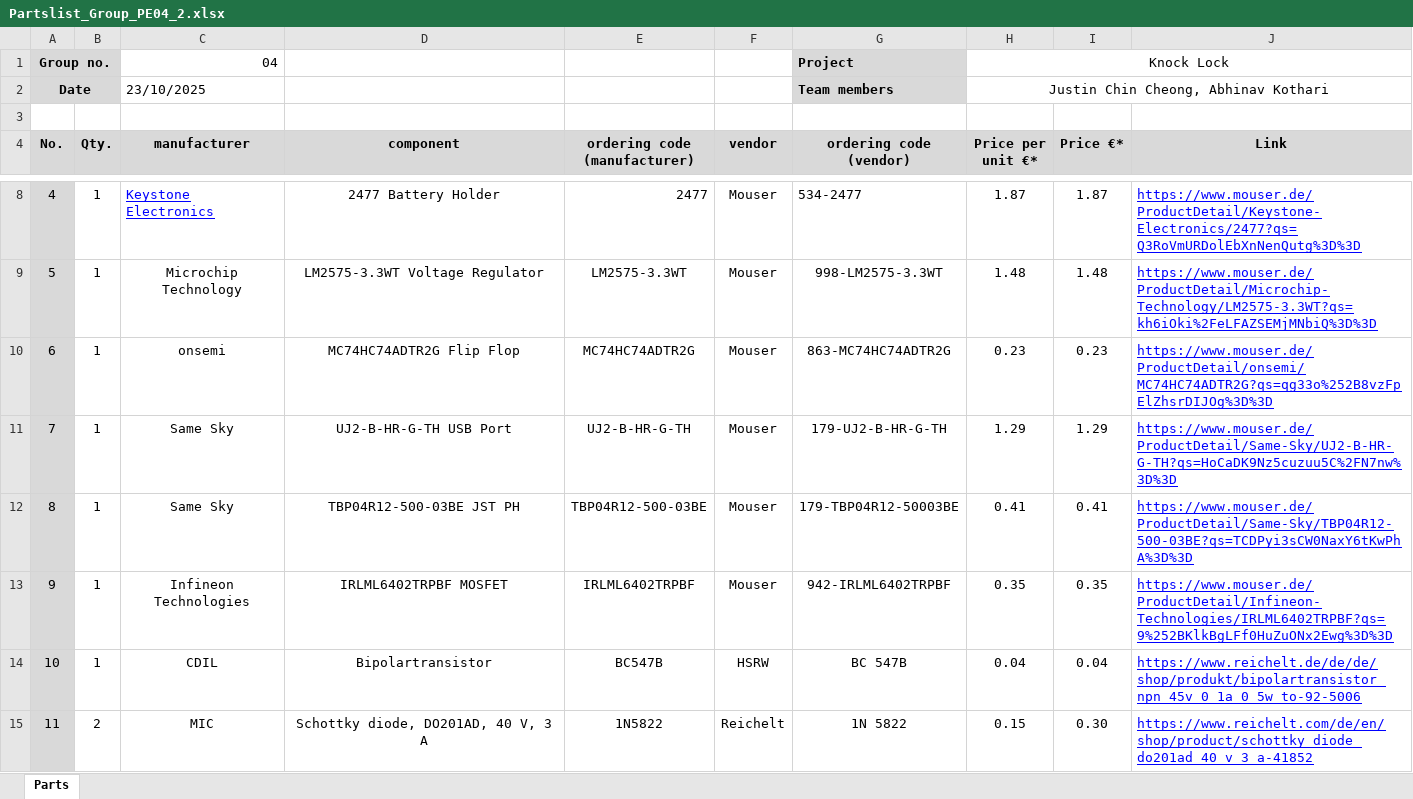
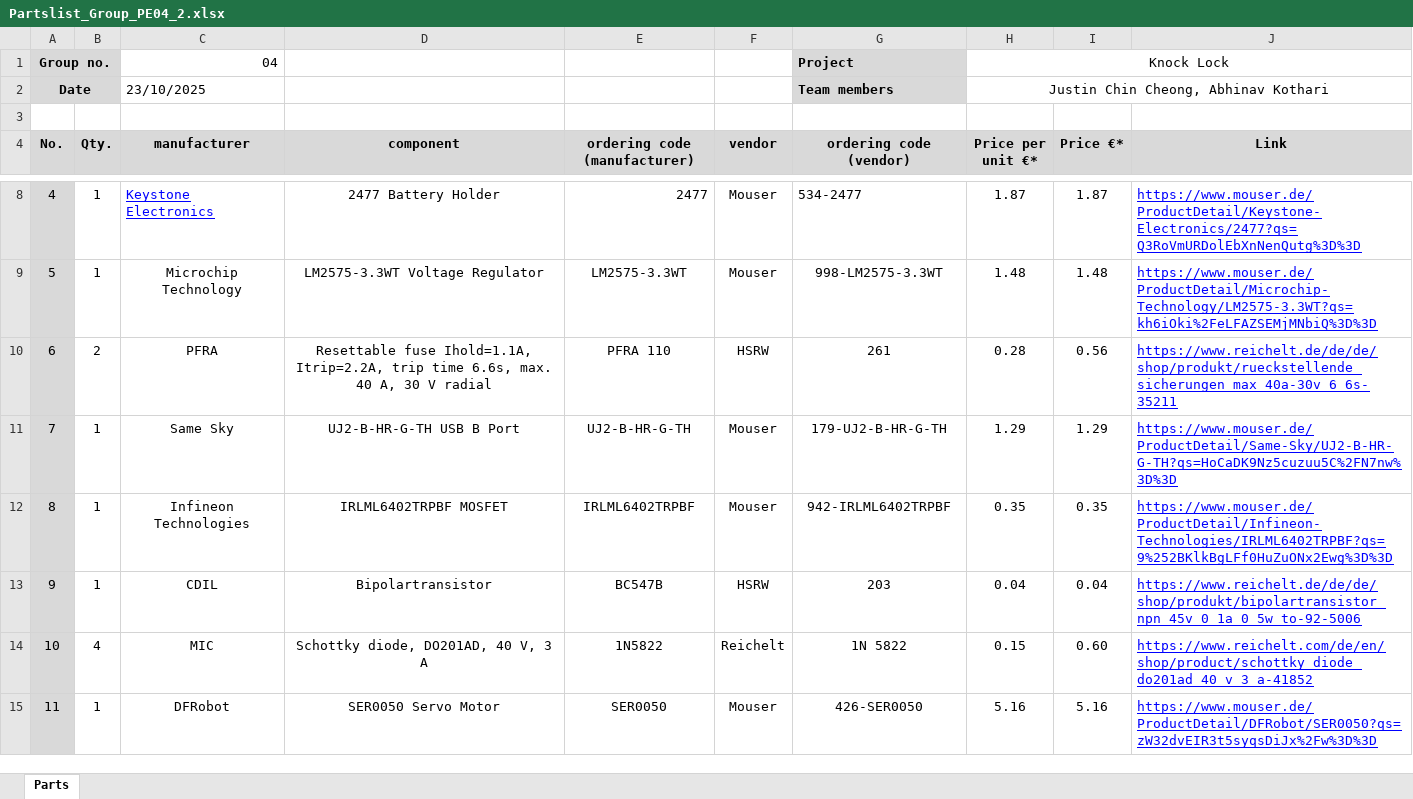
Before and after one commit to jcchincheong-bb/The-Knock-Lock, an Excel workbook: schematic-design/Partslist_Group_PE04_2.xlsx, sheet Parts, drawn as a sheet; only a part is shown, gaps mark what is left out; the shorter side is filled out with more unchanged rows; values as stored, in another font and other column widths than the file's, no borders; removed rows and columns are numbered as before the commit, all else as after; the diff covers the shown part only; the diff names each change by its address in the sheet, - before the commit and + after, or states it on an @@ line.

```diff
--- a/schematic-design/Partslist_Group_PE04_2.xlsx (sheet Parts)
+++ b/schematic-design/Partslist_Group_PE04_2.xlsx (sheet Parts)
-row 10: 6 | 1 | onsemi | MC74HC74ADTR2G Flip Flop | MC74HC74ADTR2G | Mouser | 863-MC74HC74ADTR2G | 0.23 | 0.23 | https://www.mouser.de/ProductDetail/onsemi/MC74HC74ADTR2G?qs=qg33o%252B8vzFpElZhsrDIJOg%3D%3D
+row 10: 6 | 2 | PFRA | Resettable fuse Ihold=1.1A, Itrip=2.2A, trip time 6.6s, max. 40 A, 30 V radial | PFRA 110 | HSRW | 261 | 0.28 | 0.56 | https://www.reichelt.de/de/de/shop/produkt/rueckstellende_sicherungen_max_40a-30v_6_6s-35211
-D11 (component): UJ2-B-HR-G-TH USB Port
+D11 (component): UJ2-B-HR-G-TH USB B Port
-row 12: 8 | 1 | Same Sky | TBP04R12-500-03BE JST PH | TBP04R12-500-03BE | Mouser | 179-TBP04R12-50003BE | 0.41 | 0.41 | https://www.mouser.de/ProductDetail/Same-Sky/TBP04R12-500-03BE?qs=TCDPyi3sCW0NaxY6tKwPhA%3D%3D
@@ column A (No.) renumbered between rows 12 and 26 @@
-G13 (ordering code (vendor)): BC 547B
+G13 (ordering code (vendor)): 203
-B14 (Qty.): 2
+B14 (Qty.): 4
-I14 (Price €*): 0.30
+I14 (Price €*): 0.60
```
Also changed, not shown: 12 added rows, 3 removed rows, 6 edited cells, cell formats and merged cells elsewhere in this sheet, formulas that keep their value, 24 other files.
